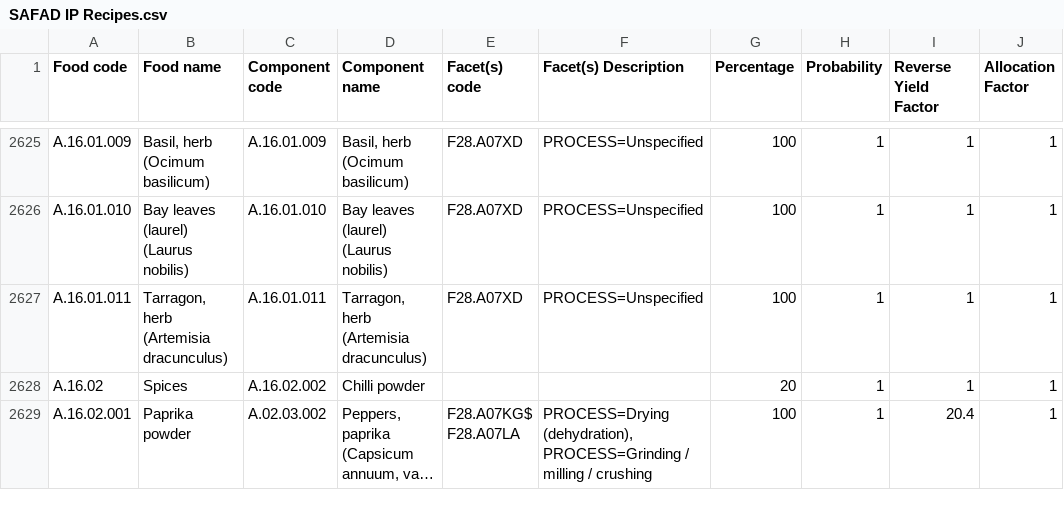
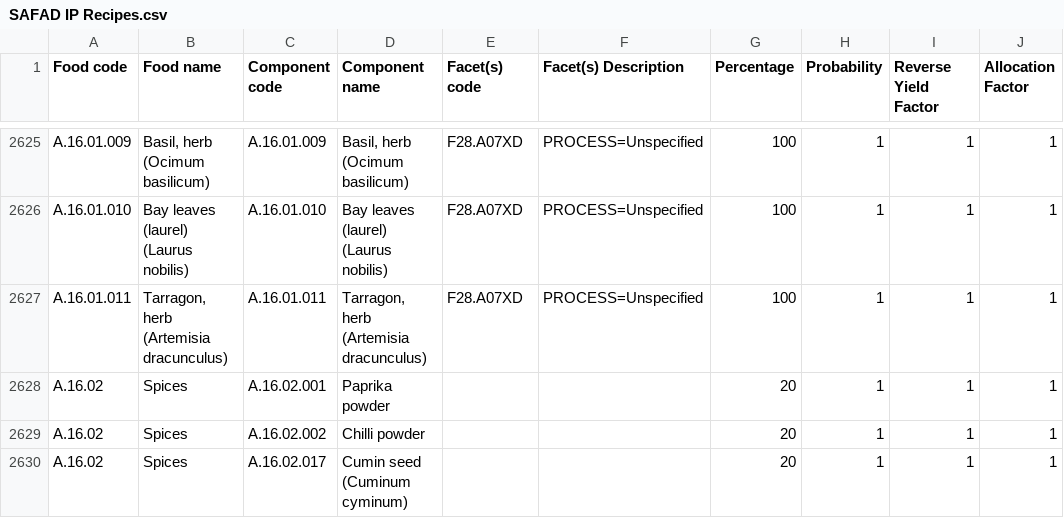
Before and after one commit to SLU-foodsystems/safad, a CSV file: src/default-input-files/SAFAD IP Recipes.csv, drawn as a sheet; only a part is shown, gaps mark what is left out; the shorter side is filled out with more unchanged rows; long unchanged cells end in …; the diff covers the shown part only; the diff names each change by its address in the sheet, - before the commit and + after, or states it on an @@ line.

Commit message:
Fix recipes that did not add up to 100%

```diff
--- a/src/default-input-files/SAFAD IP Recipes.csv
+++ b/src/default-input-files/SAFAD IP Recipes.csv
+row 2628: A.16.02 | Spices | A.16.02.001 | Paprika powder |  |  | 20 | 1 | 1 | 1
+row 2630: A.16.02 | Spices | A.16.02.017 | Cumin seed (Cuminum cyminum) |  |  | 20 | 1 | 1 | 1
```
Also changed, not shown: 6 added rows and 13 edited cells elsewhere in this file.
